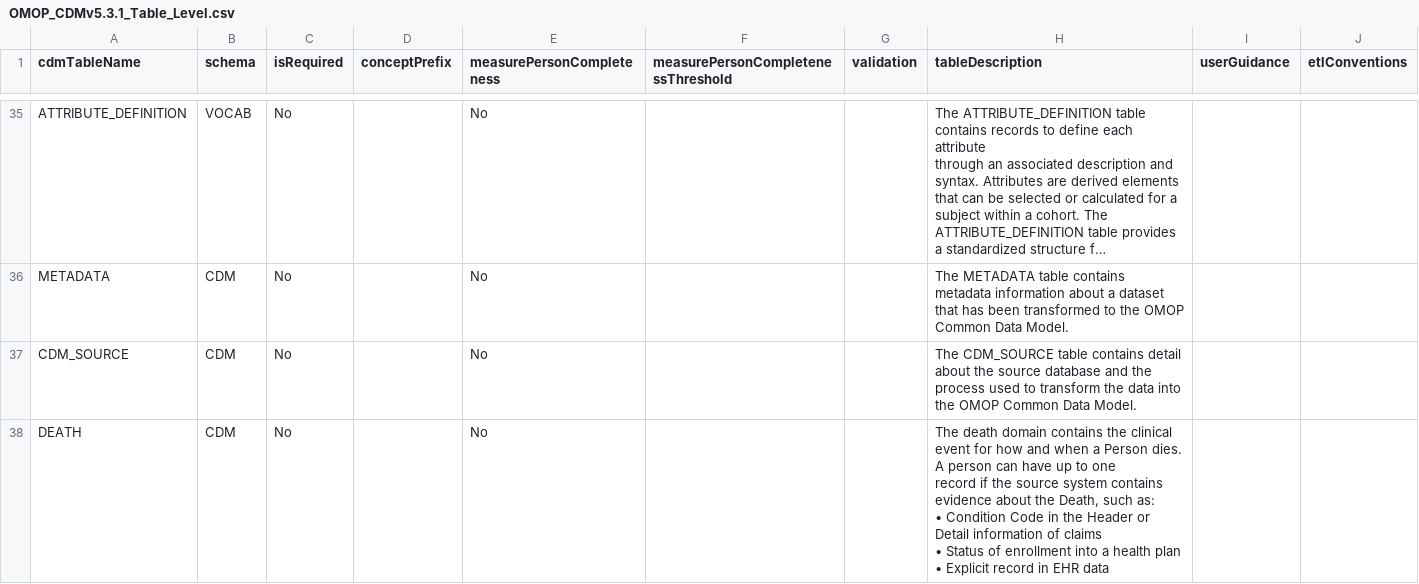
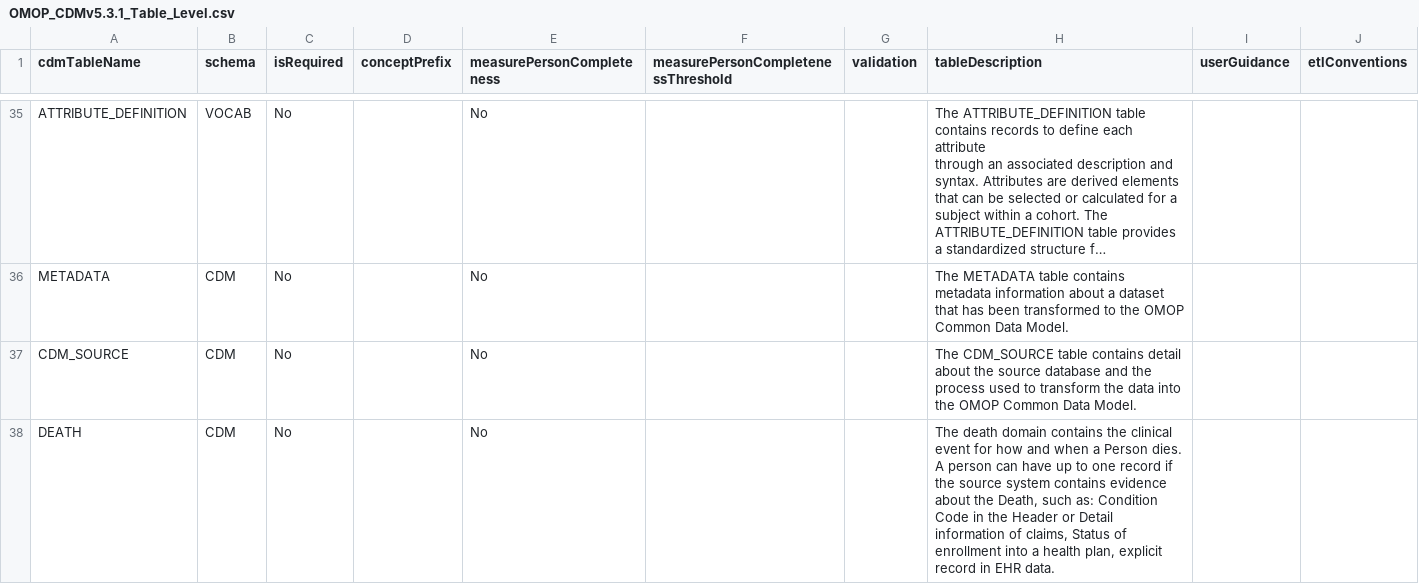
Before and after one commit to OHDSI/CommonDataModel, a CSV file: OMOP_CDMv5.3.1_Table_Level.csv, drawn as a sheet; only a part is shown, gaps mark what is left out; long unchanged cells end in …; ↵ is a line break in a cell; the diff names each change by its address in the sheet, - before the commit and + after, or states it on an @@ line.

Commit message:
Fix to death table description

```diff
--- a/OMOP_CDMv5.3.1_Table_Level.csv
+++ b/OMOP_CDMv5.3.1_Table_Level.csv
-H38 (tableDescription): …such as: ↵ • Condition Code in the Header or Detail information of claims ↵ • Status of enrollment into a health plan ↵ • Explicit record in EHR data
+H38 (tableDescription): …such as: Condition Code in the Header or Detail information of claims, Status of enrollment into a health plan, explicit record in EHR data.
```
